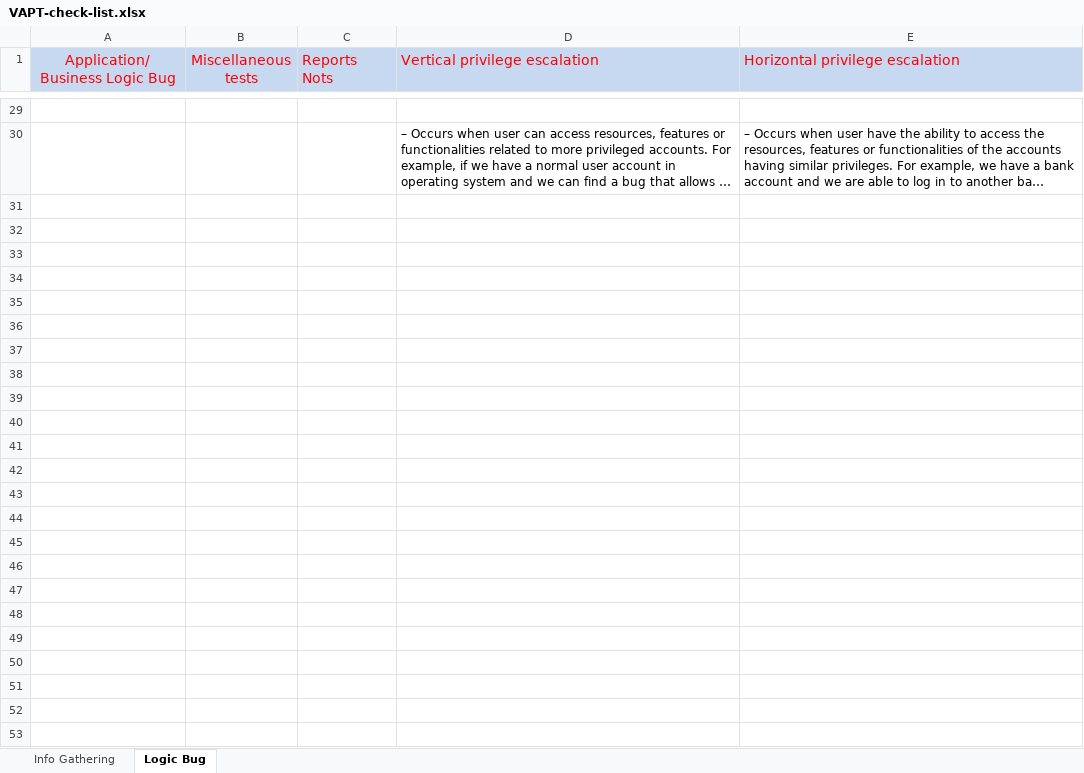
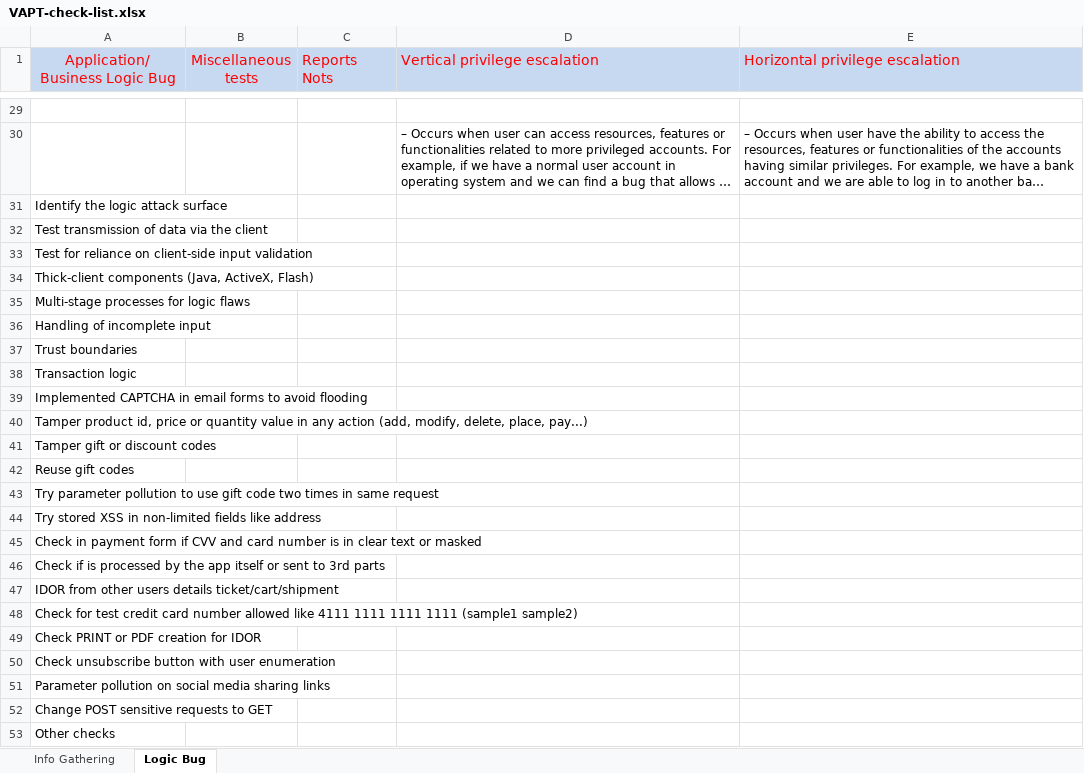
Before and after one commit to lazyf0x00/vapt-checklist, an Excel workbook: VAPT-check-list.xlsx, sheet Logic Bug, drawn as a sheet; only a part is shown, gaps mark what is left out; long unchanged cells end in …; values as stored, in another font and other column widths than the file's, no borders; the diff names each change by its address in the sheet, - before the commit and + after, or states it on an @@ line.

```diff
--- a/VAPT-check-list.xlsx (sheet Logic Bug)
+++ b/VAPT-check-list.xlsx (sheet Logic Bug)
+row 31: Identify the logic attack surface
+row 32: Test transmission of data via the client
+row 33: Test for reliance on client-side input validation
+row 34: Thick-client components (Java, ActiveX, Flash)
+row 35: Multi-stage processes for logic flaws
+row 36: Handling of incomplete input
+row 37: Trust boundaries
+row 38: Transaction logic
+row 39: Implemented CAPTCHA in email forms to avoid flooding
+row 40: Tamper product id, price or quantity value in any action (add, modify, delete, place, pay...)
+row 41: Tamper gift or discount codes
+row 42: Reuse gift codes
+row 43: Try parameter pollution to use gift code two times in same request
+row 44: Try stored XSS in non-limited fields like address
+row 45: Check in payment form if CVV and card number is in clear text or masked
+row 46: Check if is processed by the app itself or sent to 3rd parts
+row 47: IDOR from other users details ticket/cart/shipment
+row 48: Check for test credit card number allowed like 4111 1111 1111 1111 (sample1 sample2)
+row 49: Check PRINT or PDF creation for IDOR
+row 50: Check unsubscribe button with user enumeration
+row 51: Parameter pollution on social media sharing links
+row 52: Change POST sensitive requests to GET
+row 53: Other checks
```
Also changed, not shown: sheet Info Gathering.
